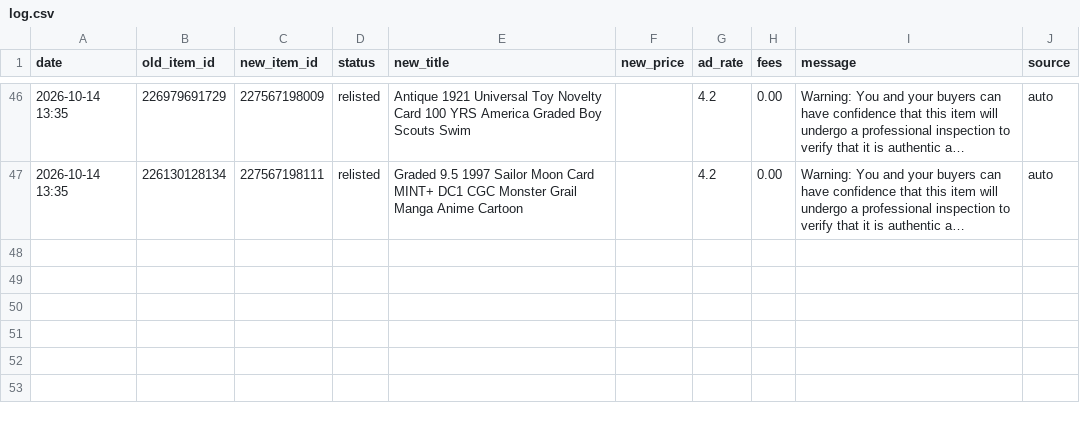
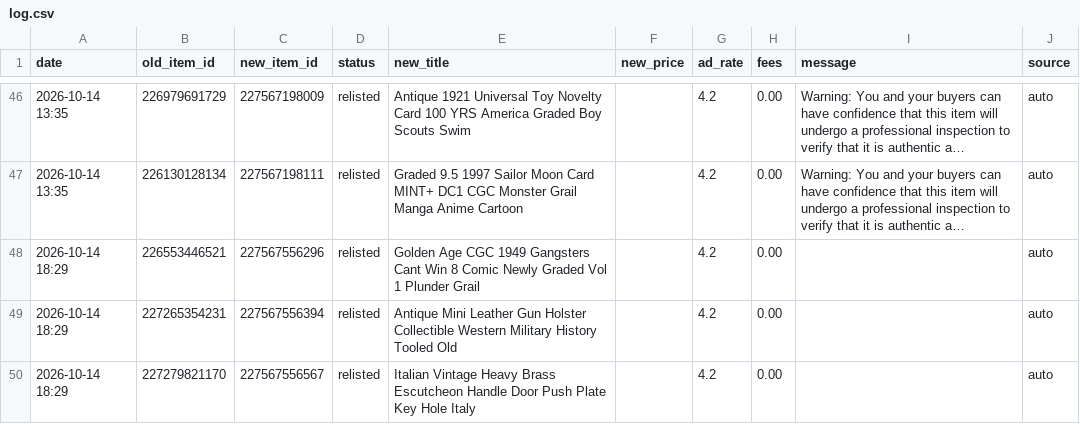
Before and after one commit to cromcomics1/ig-ebay-poster, a CSV file: log.csv, drawn as a sheet; only a part is shown, gaps mark what is left out; long unchanged cells end in …; the diff names each change by its address in the sheet, - before the commit and + after, or states it on an @@ line.

Commit message:
Sell-similar log: 3 entries

```diff
--- a/log.csv
+++ b/log.csv
+row 48: 2026-10-14 18:29 | 226553446521 | 227567556296 | relisted | Golden Age CGC 1949 Gangsters Cant Win 8 Comic Newly Graded Vol 1 Plunder Grail |  | 4.2 | 0.00 |  | auto
+row 49: 2026-10-14 18:29 | 227265354231 | 227567556394 | relisted | Antique Mini Leather Gun Holster Collectible Western Military History Tooled Old |  | 4.2 | 0.00 |  | auto
+row 50: 2026-10-14 18:29 | 227279821170 | 227567556567 | relisted | Italian Vintage Heavy Brass Escutcheon Handle Door Push Plate Key Hole Italy |  | 4.2 | 0.00 |  | auto
```
